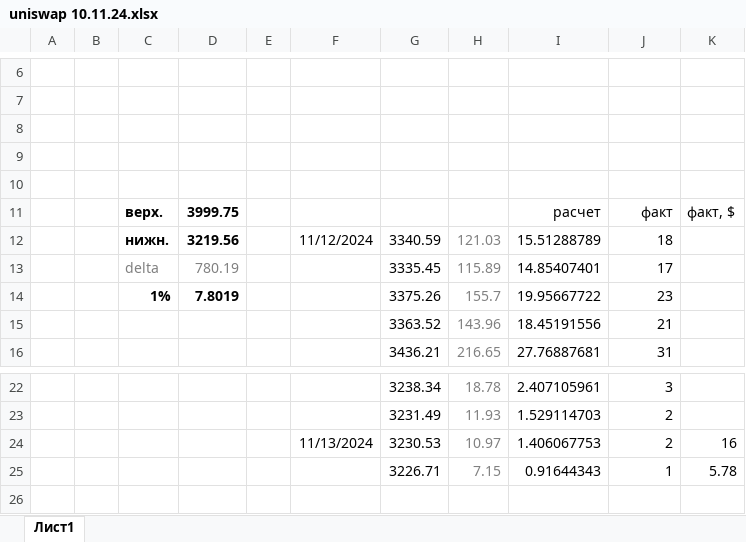
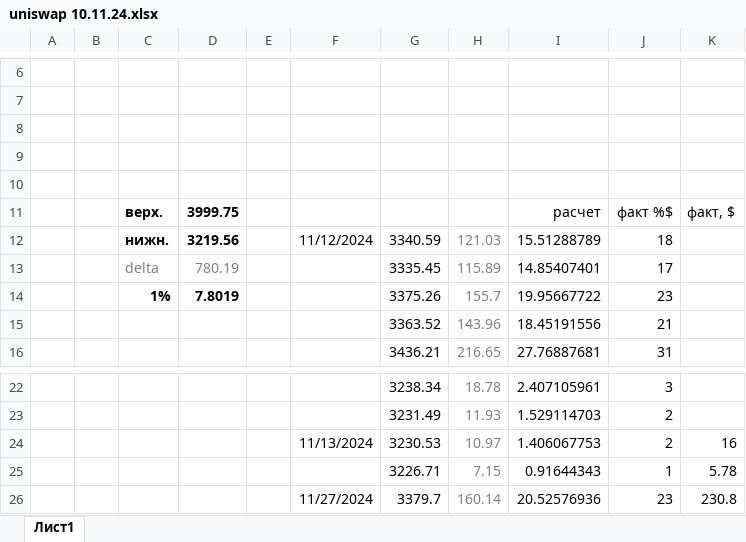
Before and after one commit to klot3n/krypto, an Excel workbook: uniswap 10.11.24.xlsx, sheet Лист1, drawn as a sheet; only a part is shown, gaps mark what is left out; values as stored, in another font and other column widths than the file's, no borders; charts and pictures not drawn; the diff names each change by its address in the sheet, - before the commit and + after, or states it on an @@ line.

Commit message:
Add files via upload

```diff
--- a/uniswap 10.11.24.xlsx (sheet Лист1)
+++ b/uniswap 10.11.24.xlsx (sheet Лист1)
-J11: факт
+J11: факт %$
+row 26:  |  |  |  |  | 11/27/2024 | 3379.7 | 160.14 | 20.52576936 | 23 | 230.8
```
